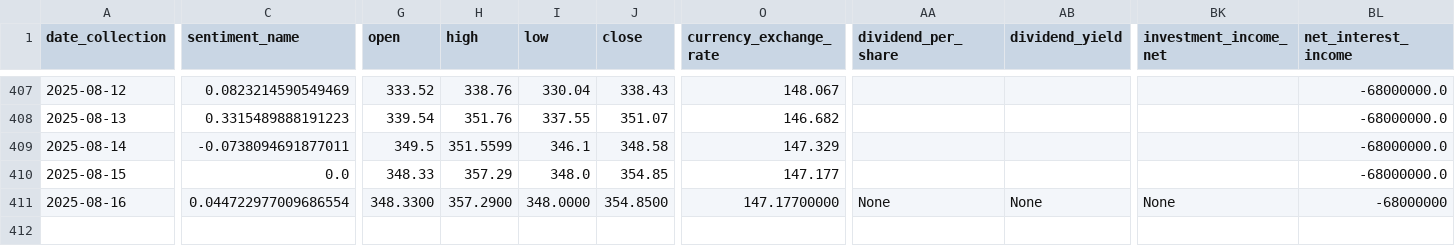
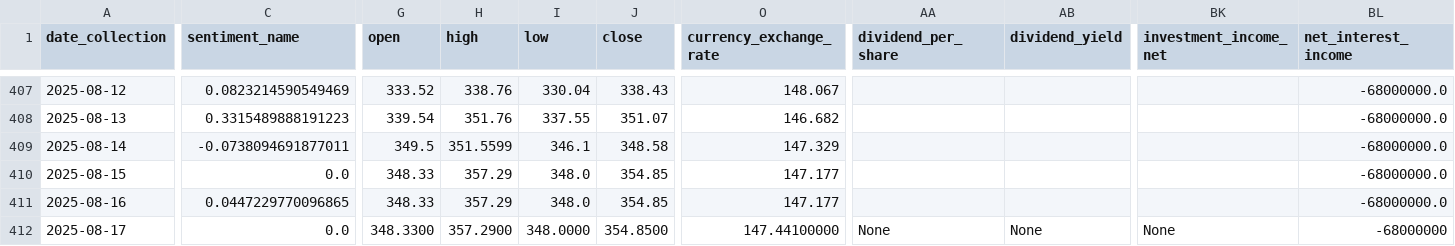
Before and after one commit to CastIehard/Stock-Prediction-AI, a CSV file: Stocks/Adobe/data.csv, drawn as a sheet; only a part is shown, gaps mark what is left out; rows hold the shown columns only; the diff covers the shown part only; the diff names each change by its address in the sheet, - before the commit and + after, or states it on an @@ line.

```diff
--- a/Stocks/Adobe/data.csv
+++ b/Stocks/Adobe/data.csv
-C411 (sentiment_name): 0.044722977009686554
+C411 (sentiment_name): 0.0447229770096865
-G411 (open): 348.3300
+G411 (open): 348.33
-H411 (high): 357.2900
+H411 (high): 357.29
-I411 (low): 348.0000
+I411 (low): 348.0
-J411 (close): 354.8500
+J411 (close): 354.85
-O411 (currency_exchange_rate): 147.17700000
+O411 (currency_exchange_rate): 147.177
-AA411 (dividend_per_share): None
+AA411 (dividend_per_share): (empty)
-AB411 (dividend_yield): None
+AB411 (dividend_yield): (empty)
-BK411 (investment_income_net): None
+BK411 (investment_income_net): (empty)
-BL411 (net_interest_income): -68000000
+BL411 (net_interest_income): -68000000.0
+row 412: 2025-08-17 | 0.0 | 348.3300 | 357.2900 | 348.0000 | 354.8500 | 147.44100000 | None | None | None | -68000000
```
Also changed, not shown: 28 edited cells elsewhere in this file, Stocks/Verizon/data.csv.
